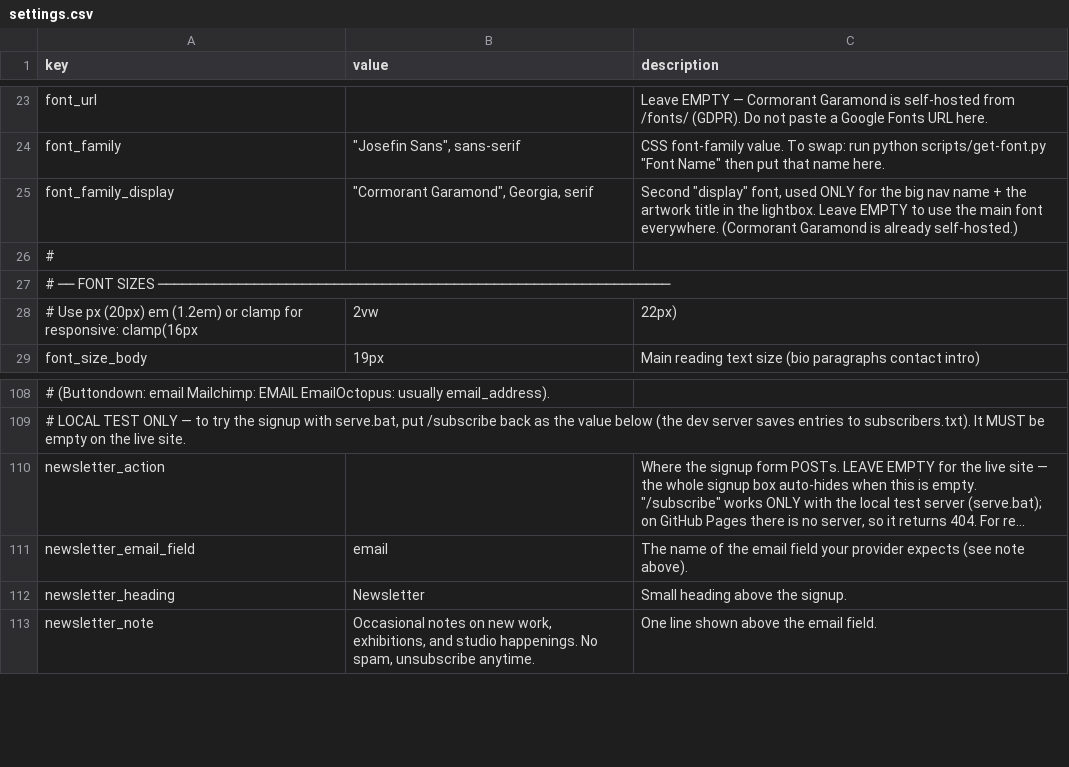
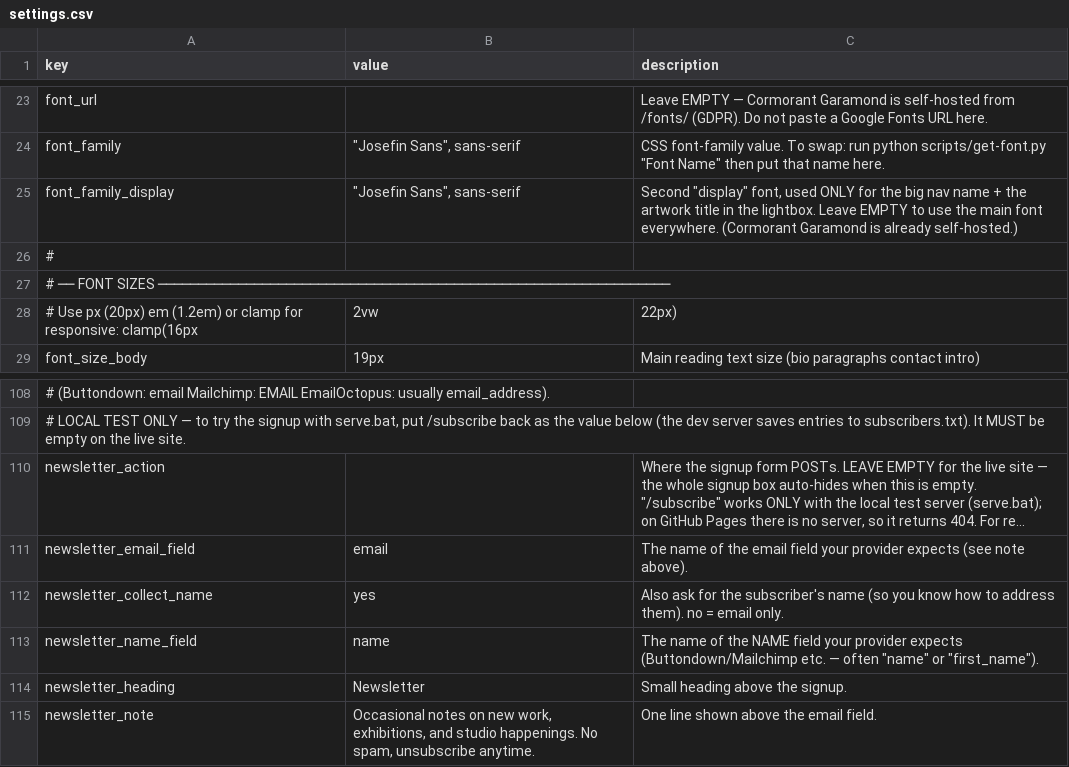
Before and after one commit to muso-design/art-website, a CSV file: settings.csv, drawn as a sheet; only a part is shown, gaps mark what is left out; long unchanged cells end in ….

```diff
--- a/settings.csv
+++ b/settings.csv
@@ -24,3 +24,3 @@
 "font_family","""Josefin Sans"", sans-serif","CSS font-family value. To swap: run  python scripts/get-font.py ""Font Name""  then put that name here."
-"font_family_display","""Cormorant Garamond"", Georgia, serif","Second ""display"" font, used ONLY for the big nav name + the artwork title in the lightbox. Leave EMPTY to use the main font everywhere. (Cormorant Garamond is already self-hosted.)"
+"font_family_display","""Josefin Sans"", sans-serif","Second ""display"" font, used ONLY for the big nav name + the artwork title in the lightbox. Leave EMPTY to use the main font everywhere. (Cormorant Garamond is already self-hosted.)"
 "#",,
@@ -111,2 +111,4 @@
 "newsletter_email_field","email","The name of the email field your provider expects (see note above)."
+"newsletter_collect_name","yes","Also ask for the subscriber's name (so you know how to address them). no = email only."
+"newsletter_name_field","name","The name of the NAME field your provider expects (Buttondown/Mailchimp etc. — often ""name"" or ""first_name"")."
 "newsletter_heading","Newsletter","Small heading above the signup."
```
Also changed, not shown: 3 other files.
